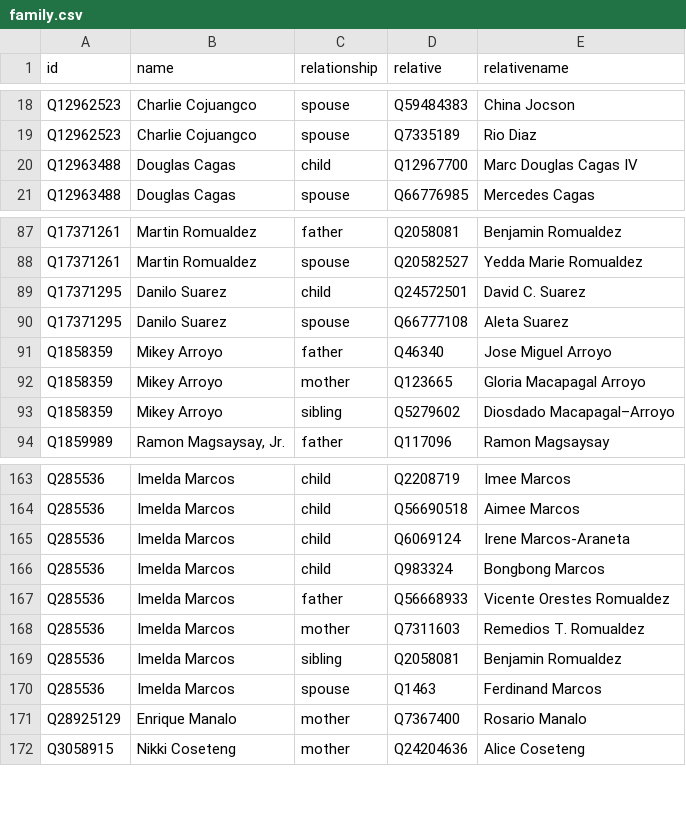
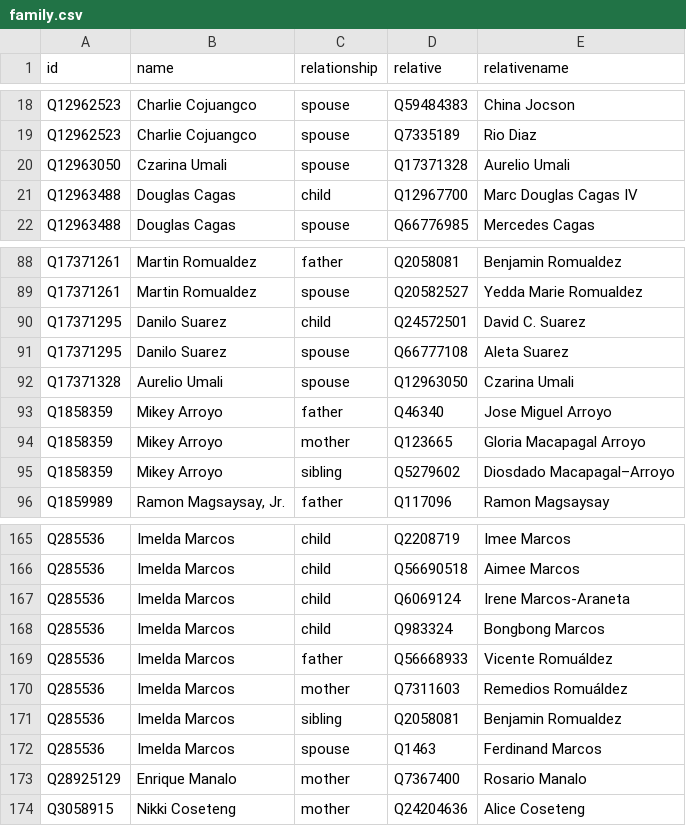
Before and after one commit to every-politician-scrapers/philippines-ministers, a CSV file: html/family.csv, drawn as a sheet; only a part is shown, gaps mark what is left out.

```diff
--- a/html/family.csv
+++ b/html/family.csv
@@ -19,2 +19,3 @@ Q12962523,Charlie Cojuangco,spouse,Q59484383,China Jocson
 Q12962523,Charlie Cojuangco,spouse,Q7335189,Rio Diaz
+Q12963050,Czarina Umali,spouse,Q17371328,Aurelio Umali
 Q12963488,Douglas Cagas,child,Q12967700,Marc Douglas Cagas IV
@@ -90,2 +91,3 @@ Q17371295,Danilo Suarez,child,Q24572501,David C. Suarez
 Q17371295,Danilo Suarez,spouse,Q66777108,Aleta Suarez
+Q17371328,Aurelio Umali,spouse,Q12963050,Czarina Umali
 Q1858359,Mikey Arroyo,father,Q46340,Jose Miguel Arroyo
@@ -166,4 +168,4 @@ Q285536,Imelda Marcos,child,Q6069124,Irene Marcos-Araneta
 Q285536,Imelda Marcos,child,Q983324,Bongbong Marcos
-Q285536,Imelda Marcos,father,Q56668933,Vicente Orestes Romualdez
-Q285536,Imelda Marcos,mother,Q7311603,Remedios T. Romualdez
+Q285536,Imelda Marcos,father,Q56668933,Vicente Romuáldez
+Q285536,Imelda Marcos,mother,Q7311603,Remedios Romuáldez
 Q285536,Imelda Marcos,sibling,Q2058081,Benjamin Romualdez
```
Also changed, not shown: html/holders21.csv, html/legislators.csv.
